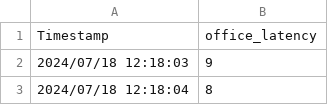
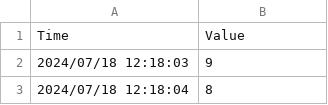
Before and after one commit to FallenGameR/iperf3_watcher, a CSV file: isp_compare/data/office_latency_18.csv, drawn as a sheet; only a part is shown.

```diff
--- a/isp_compare/data/office_latency_18.csv
+++ b/isp_compare/data/office_latency_18.csv
@@ -1,2 +1,2 @@
-Timestamp,office_latency
+Time,Value
 2024/07/18 12:18:03,9
```
Also changed, not shown: isp_compare/data/centurylink_download_17.csv, isp_compare/data/centurylink_download_18.csv, 17 other files.
